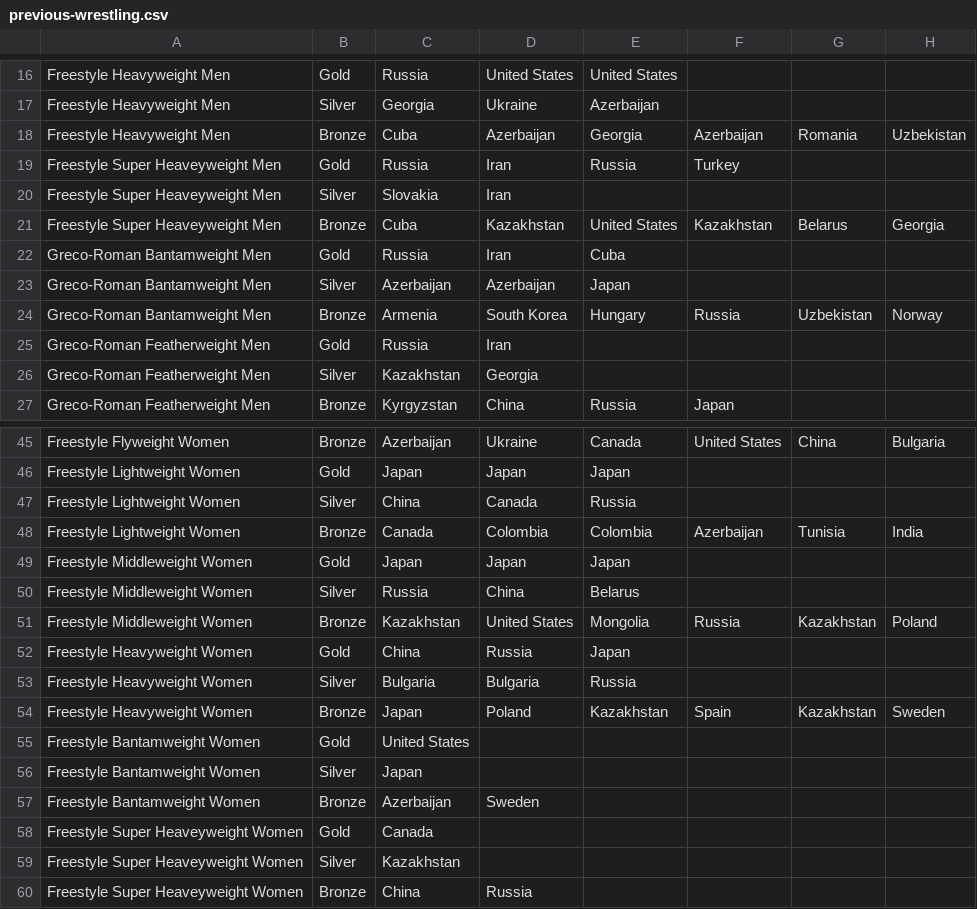
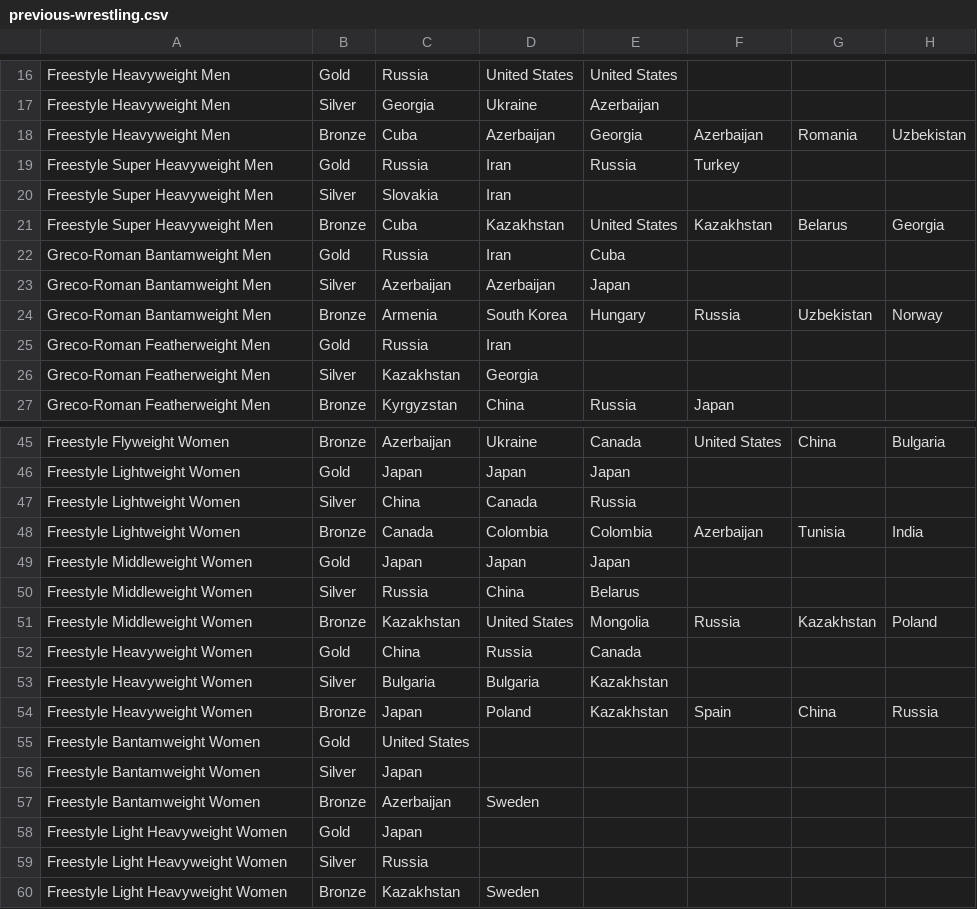
Before and after one commit to jmcassier/fantasy-olympics-hci584, a CSV file: medal-data/wrestling/previous-wrestling.csv, drawn as a sheet; only a part is shown, gaps mark what is left out.

```diff
--- a/medal-data/wrestling/previous-wrestling.csv
+++ b/medal-data/wrestling/previous-wrestling.csv
@@ -18,5 +18,5 @@ Freestyle Heavyweight Men,Silver,Georgia,Ukraine,Azerbaijan,,,
 Freestyle Heavyweight Men,Bronze,Cuba,Azerbaijan,Georgia,Azerbaijan,Romania,Uzbekistan
-Freestyle Super Heaveyweight Men,Gold,Russia,Iran,Russia,Turkey,,
-Freestyle Super Heaveyweight Men,Silver,Slovakia,Iran,,,,
-Freestyle Super Heaveyweight Men,Bronze,Cuba,Kazakhstan,United States,Kazakhstan,Belarus,Georgia
+Freestyle Super Heavyweight Men,Gold,Russia,Iran,Russia,Turkey,,
+Freestyle Super Heavyweight Men,Silver,Slovakia,Iran,,,,
+Freestyle Super Heavyweight Men,Bronze,Cuba,Kazakhstan,United States,Kazakhstan,Belarus,Georgia
 Greco-Roman Bantamweight Men,Gold,Russia,Iran,Cuba,,,
@@ -51,5 +51,5 @@ Freestyle Middleweight Women,Silver,Russia,China,Belarus,,,
 Freestyle Middleweight Women,Bronze,Kazakhstan,United States,Mongolia,Russia,Kazakhstan,Poland
-Freestyle Heavyweight Women,Gold,China,Russia,Japan,,,
-Freestyle Heavyweight Women,Silver,Bulgaria,Bulgaria,Russia,,,
-Freestyle Heavyweight Women,Bronze,Japan,Poland,Kazakhstan,Spain,Kazakhstan,Sweden
+Freestyle Heavyweight Women,Gold,China,Russia,Canada,,,
+Freestyle Heavyweight Women,Silver,Bulgaria,Bulgaria,Kazakhstan,,,
+Freestyle Heavyweight Women,Bronze,Japan,Poland,Kazakhstan,Spain,China,Russia
 Freestyle Bantamweight Women,Gold,United States,,,,,
@@ -57,4 +57,4 @@ Freestyle Bantamweight Women,Silver,Japan,,,,,
 Freestyle Bantamweight Women,Bronze,Azerbaijan,Sweden,,,,
-Freestyle Super Heaveyweight Women,Gold,Canada,,,,,
-Freestyle Super Heaveyweight Women,Silver,Kazakhstan,,,,,
-Freestyle Super Heaveyweight Women,Bronze,China,Russia,,,,
+Freestyle Light Heavyweight Women,Gold,Japan,,,,,
+Freestyle Light Heavyweight Women,Silver,Russia,,,,,
+Freestyle Light Heavyweight Women,Bronze,Kazakhstan,Sweden,,,,
```
Also changed, not shown: medal-data/athletics/previous-athletics.csv, medal-data/canoe/previous-canoe.csv, 3 other files.
